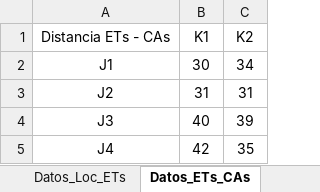
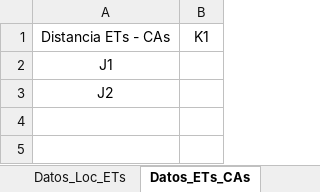
Before and after one commit to PanchoGatti/lome_python, an Excel workbook: modelo.xlsm, sheet Datos_ETs_CAs, drawn as a sheet; values as stored, in another font and other column widths than the file's, no borders; the diff names each change by its address in the sheet, - before the commit and + after, or states it on an @@ line.

```diff
--- a/modelo.xlsm (sheet Datos_ETs_CAs)
+++ b/modelo.xlsm (sheet Datos_ETs_CAs)
-column C, rows 1-3: K2 | 34 | 31
-B2: 30
+B2: (empty)
-B3: 31
+B3: (empty)
-row 4: J3 | 40 | 39
-row 5: J4 | 42 | 35
```
Also changed, not shown: sheet Analisis 20Años, sheet INPUTS_Generales, sheet Analisis_Inputs_Grales, sheet Gen-Cap, sheet Datos_Loc_ETs, sheet Datos_Loc_CAs, other sheet tabs, formulas that keep their value, hidden cells, charts or pictures, 14 other files.
